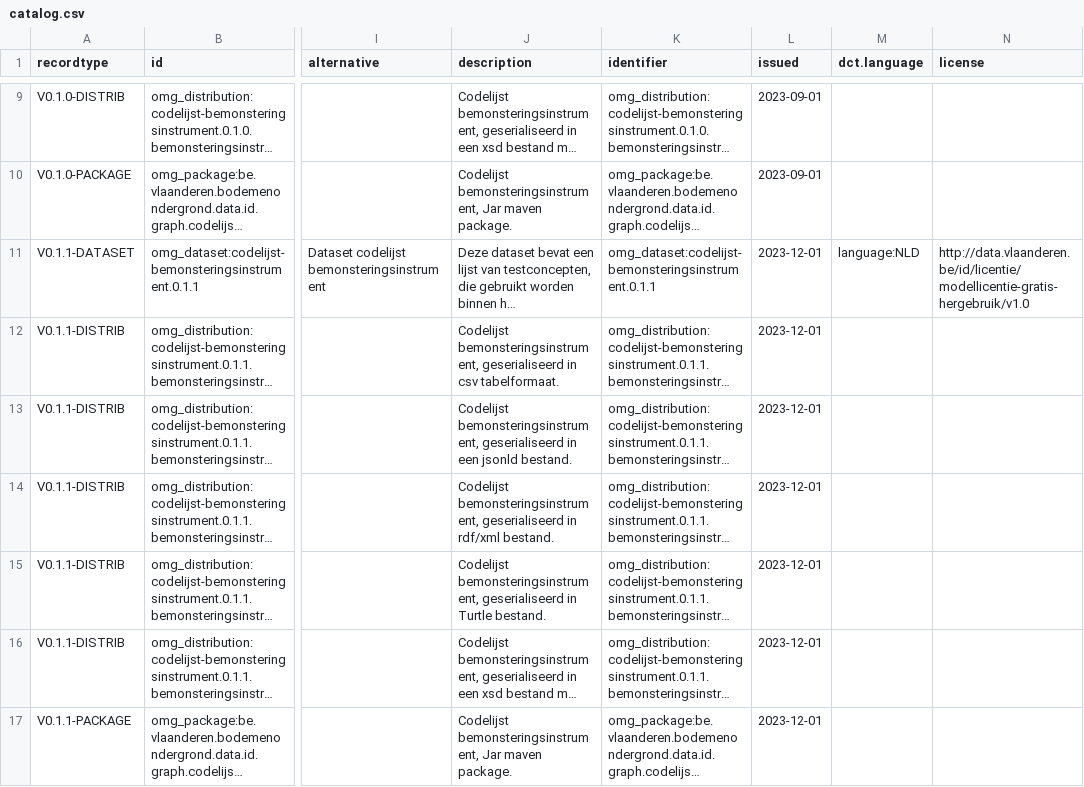
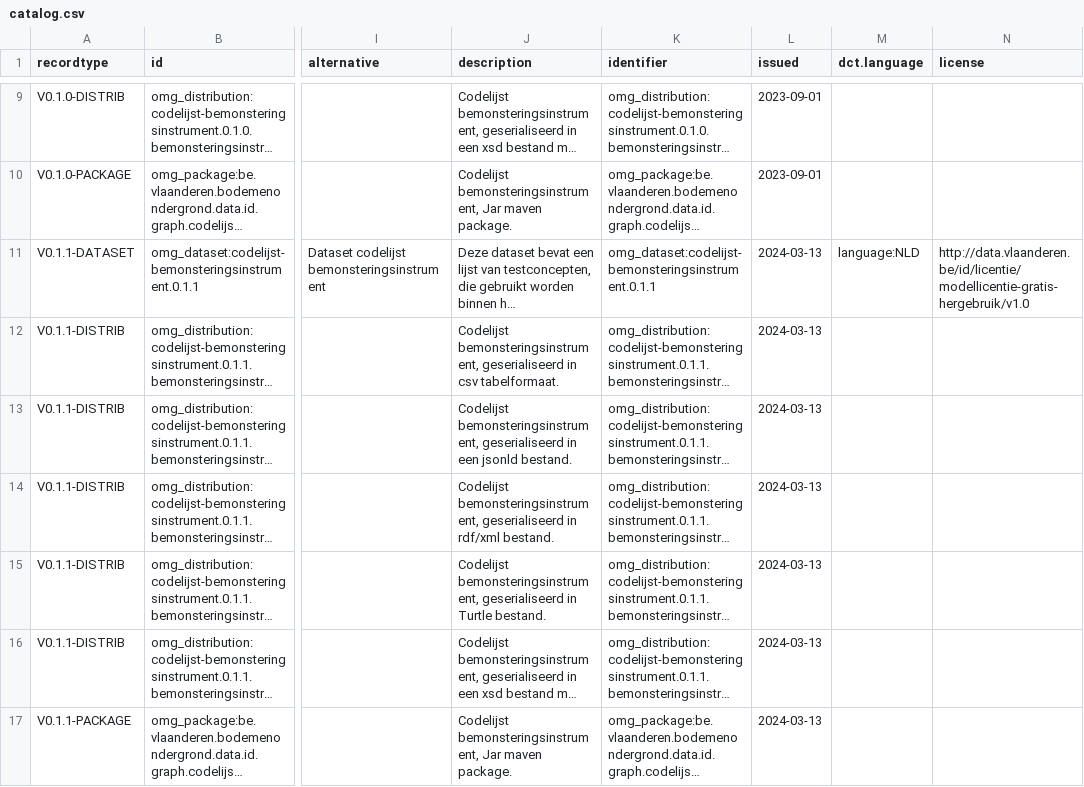
Before and after one commit to bodemenondergrond/codelijst-bemonsteringsinstrument, a CSV file: src/main/resources/be/vlaanderen/bodemenondergrond/data/id/catalog/codelijst-bemonsteringsinstrument/catalog.csv, drawn as a sheet; only a part is shown, gaps mark what is left out; long unchanged cells end in …; the diff names each change by its address in the sheet, - before the commit and + after, or states it on an @@ line.

```diff
--- a/src/main/resources/be/vlaanderen/bodemenondergrond/data/id/catalog/codelijst-bemonsteringsinstrument/catalog.csv
+++ b/src/main/resources/be/vlaanderen/bodemenondergrond/data/id/catalog/codelijst-bemonsteringsinstrument/catalog.csv
-L11:L17 (issued): 2023-12-01
+L11:L17 (issued): 2024-03-13
```
Also changed, not shown: src/main/resources/be/vlaanderen/bodemenondergrond/data/id/conceptscheme/bemonsteringsinstrument/bemonsteringsinstrument.csv, src/main/resources/be/vlaanderen/bodemenondergrond/data/id/dataset/codelijst-bemonsteringsinstrument/dataset.csv, 10 other files.
